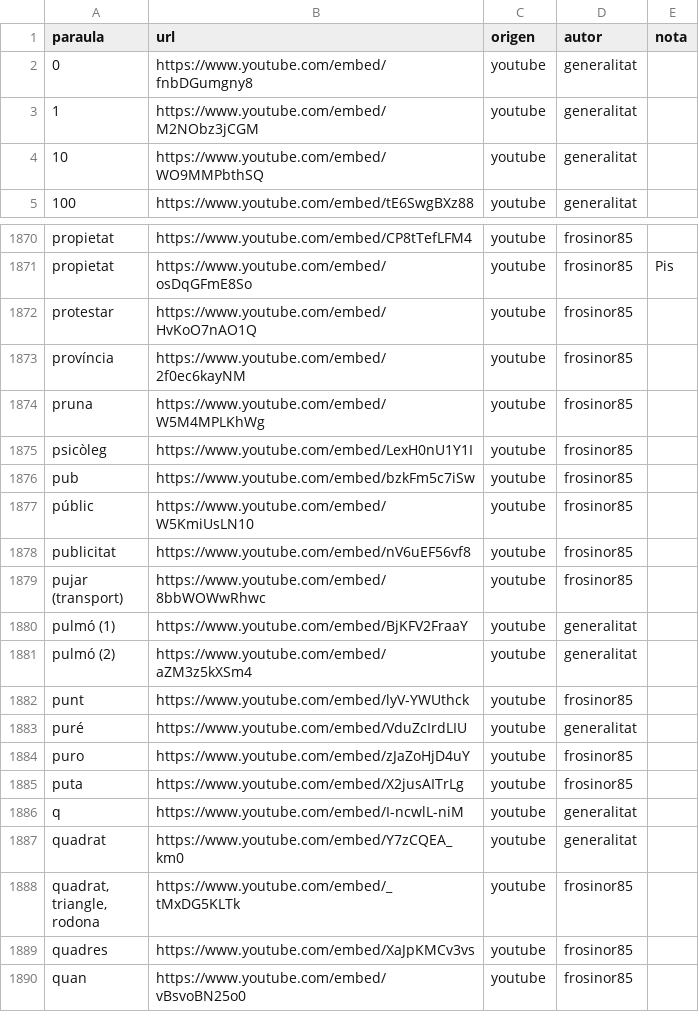
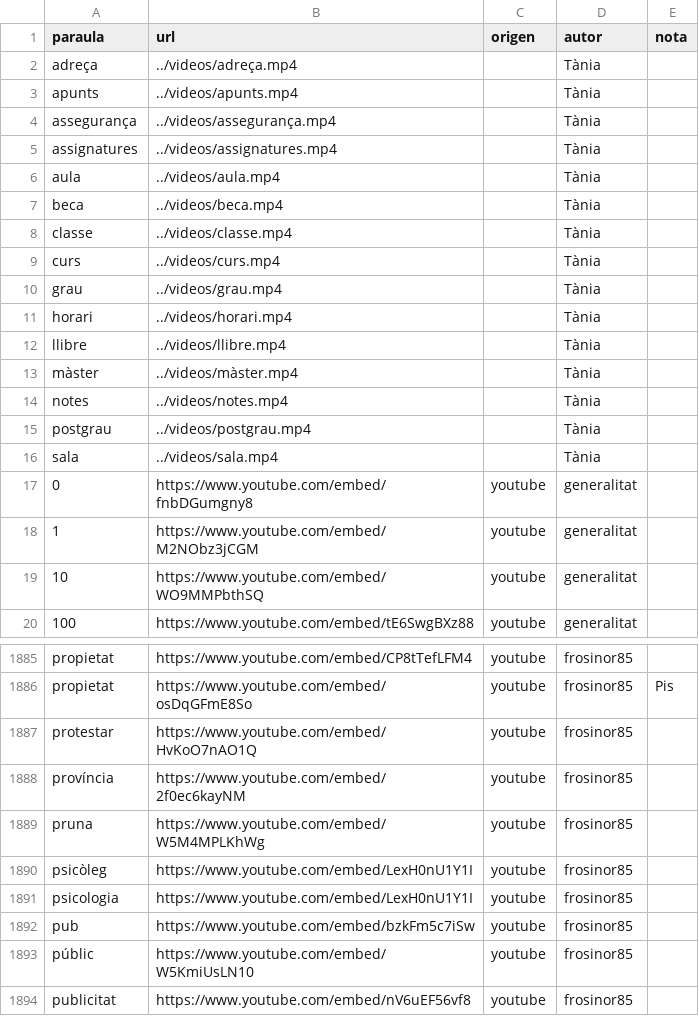
Before and after one commit to Masclins/signepedia, a CSV file: backend/diccionari.csv, drawn as a sheet; only a part is shown, gaps mark what is left out; the shorter side is filled out with more unchanged rows; the diff names each change by its address in the sheet, - before the commit and + after, or states it on an @@ line.

Commit message:
Nous vídeos (#44)
* psicologia

* nous videos afegits

* entrades noves al diccionari

* nova entrada

* utf-8 sin BOM

```diff
--- a/backend/diccionari.csv
+++ b/backend/diccionari.csv
+row 2: adreça | ../videos/adreça.mp4 |  | Tània
+row 3: apunts | ../videos/apunts.mp4 |  | Tània
+row 4: assegurança | ../videos/assegurança.mp4 |  | Tània
+row 5: assignatures | ../videos/assignatures.mp4 |  | Tània
+row 6: aula | ../videos/aula.mp4 |  | Tània
+row 7: beca | ../videos/beca.mp4 |  | Tània
+row 8: classe | ../videos/classe.mp4 |  | Tània
+row 9: curs | ../videos/curs.mp4 |  | Tània
+row 10: grau | ../videos/grau.mp4 |  | Tània
+row 11: horari | ../videos/horari.mp4 |  | Tània
+row 12: llibre | ../videos/llibre.mp4 |  | Tània
+row 13: màster | ../videos/màster.mp4 |  | Tània
+row 14: notes | ../videos/notes.mp4 |  | Tània
+row 15: postgrau | ../videos/postgrau.mp4 |  | Tània
+row 16: sala | ../videos/sala.mp4 |  | Tània
+row 1891: psicologia | https://www.youtube.com/embed/LexH0nU1Y1I | youtube | frosinor85
```
Also changed, not shown: 15 other files.
